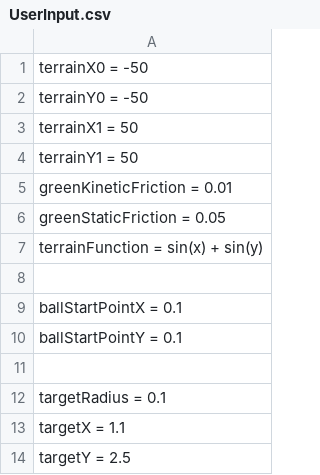
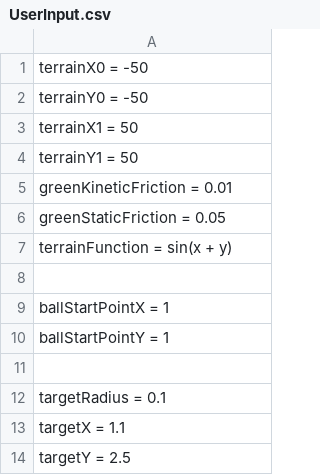
Before and after one commit to VitalijsTickovs/Project-1.2, a CSV file: Phase 1/src/Reader/UserInput.csv, drawn as a sheet; only a part is shown.

```diff
--- a/Phase 1/src/Reader/UserInput.csv
+++ b/Phase 1/src/Reader/UserInput.csv
@@ -6,6 +6,6 @@ greenKineticFriction = 0.01;
 greenStaticFriction = 0.05;
-terrainFunction = sin(x) + sin(y);
+terrainFunction = sin(x + y);
 
-ballStartPointX = 0.1;
-ballStartPointY = 0.1;
+ballStartPointX = 1;
+ballStartPointY = 1;
 
```
Also changed, not shown: target/classes/Reader/UserInput.csv, 9 other files.
